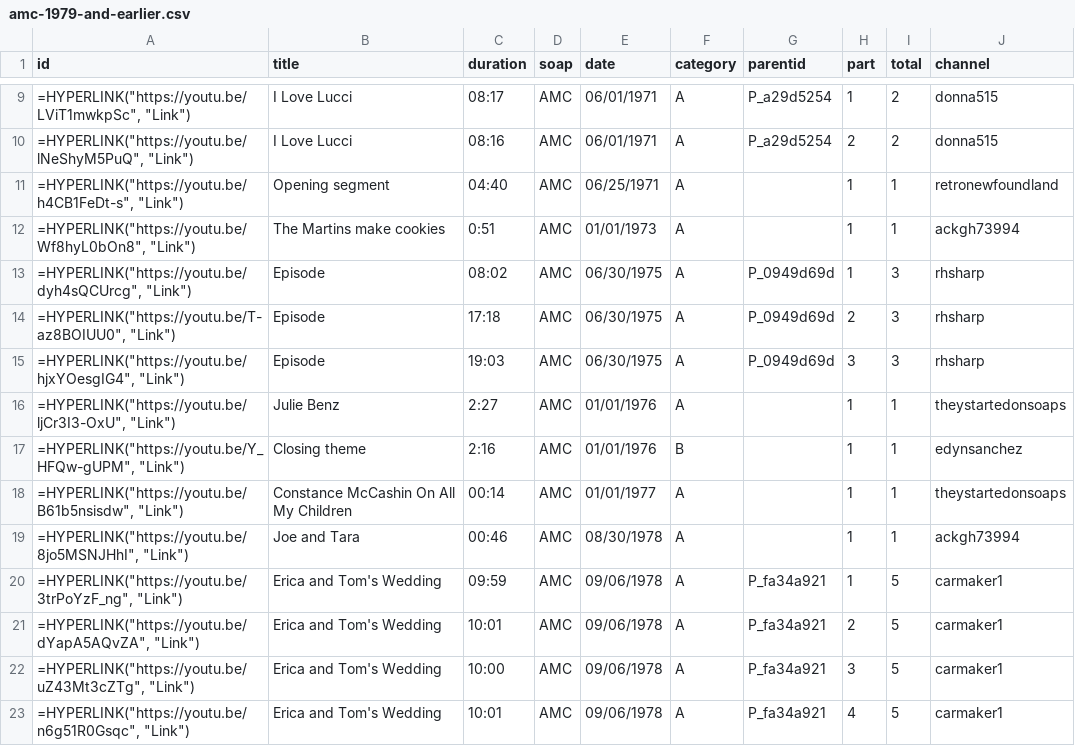
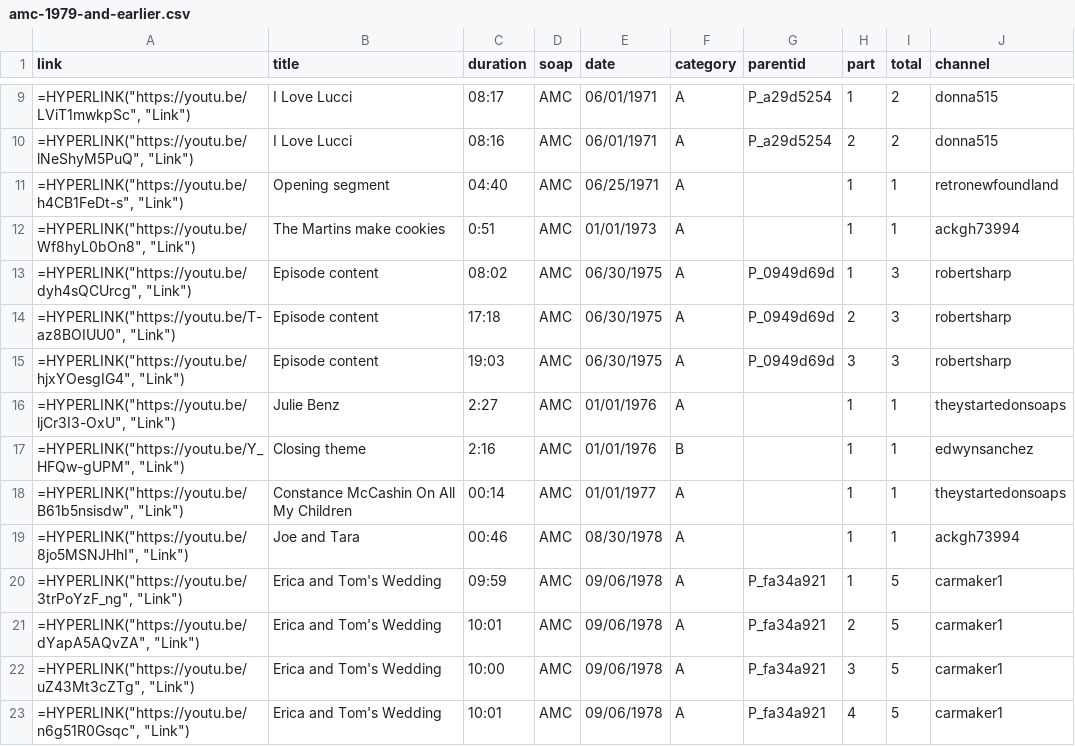
Before and after one commit to HamiltonBernique/SoapJack, a CSV file: AMC/amc-1979-and-earlier.csv, drawn as a sheet; only a part is shown, gaps mark what is left out; the diff names each change by its address in the sheet, - before the commit and + after, or states it on an @@ line.

```diff
--- a/AMC/amc-1979-and-earlier.csv
+++ b/AMC/amc-1979-and-earlier.csv
-A1: id
+A1: link
-B13:B15 (title): Episode
+B13:B15 (title): Episode content
-J13:J15 (channel): rhsharp
+J13:J15 (channel): robertsharp
-J17 (channel): edynsanchez
+J17 (channel): edwynsanchez
```
Also changed, not shown: AMC/amc-1980-to-1989.csv, AMC/amc-2000-to-2009.csv, 7 other files.
